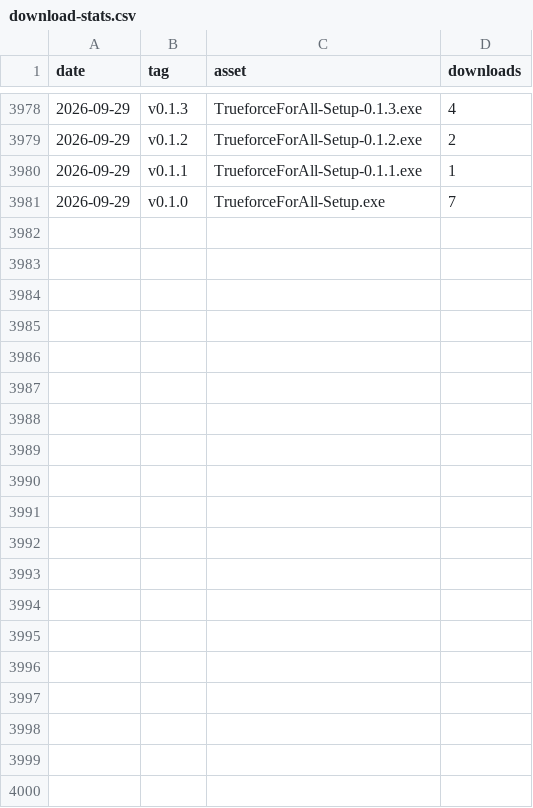
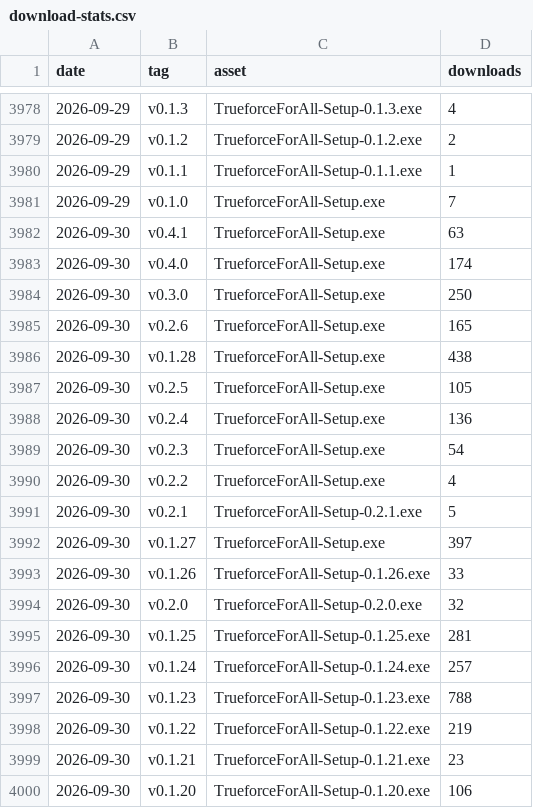
Before and after one commit to Mhytee/Trueforce-For-All, a CSV file: stats/download-stats.csv, drawn as a sheet; only a part is shown, gaps mark what is left out; the diff covers the shown part only; the diff names each change by its address in the sheet, - before the commit and + after, or states it on an @@ line.

```diff
--- a/stats/download-stats.csv
+++ b/stats/download-stats.csv
+row 3982: 2026-09-30 | v0.4.1 | TrueforceForAll-Setup.exe | 63
+row 3983: 2026-09-30 | v0.4.0 | TrueforceForAll-Setup.exe | 174
+row 3984: 2026-09-30 | v0.3.0 | TrueforceForAll-Setup.exe | 250
+row 3985: 2026-09-30 | v0.2.6 | TrueforceForAll-Setup.exe | 165
+row 3986: 2026-09-30 | v0.1.28 | TrueforceForAll-Setup.exe | 438
+row 3987: 2026-09-30 | v0.2.5 | TrueforceForAll-Setup.exe | 105
+row 3988: 2026-09-30 | v0.2.4 | TrueforceForAll-Setup.exe | 136
+row 3989: 2026-09-30 | v0.2.3 | TrueforceForAll-Setup.exe | 54
+row 3990: 2026-09-30 | v0.2.2 | TrueforceForAll-Setup.exe | 4
+row 3991: 2026-09-30 | v0.2.1 | TrueforceForAll-Setup-0.2.1.exe | 5
+row 3992: 2026-09-30 | v0.1.27 | TrueforceForAll-Setup.exe | 397
+row 3993: 2026-09-30 | v0.1.26 | TrueforceForAll-Setup-0.1.26.exe | 33
+row 3994: 2026-09-30 | v0.2.0 | TrueforceForAll-Setup-0.2.0.exe | 32
+row 3995: 2026-09-30 | v0.1.25 | TrueforceForAll-Setup-0.1.25.exe | 281
+row 3996: 2026-09-30 | v0.1.24 | TrueforceForAll-Setup-0.1.24.exe | 257
+row 3997: 2026-09-30 | v0.1.23 | TrueforceForAll-Setup-0.1.23.exe | 788
+row 3998: 2026-09-30 | v0.1.22 | TrueforceForAll-Setup-0.1.22.exe | 219
+row 3999: 2026-09-30 | v0.1.21 | TrueforceForAll-Setup-0.1.21.exe | 23
+row 4000: 2026-09-30 | v0.1.20 | TrueforceForAll-Setup-0.1.20.exe | 106
```
Also changed, not shown: 19 added rows elsewhere in this file.
